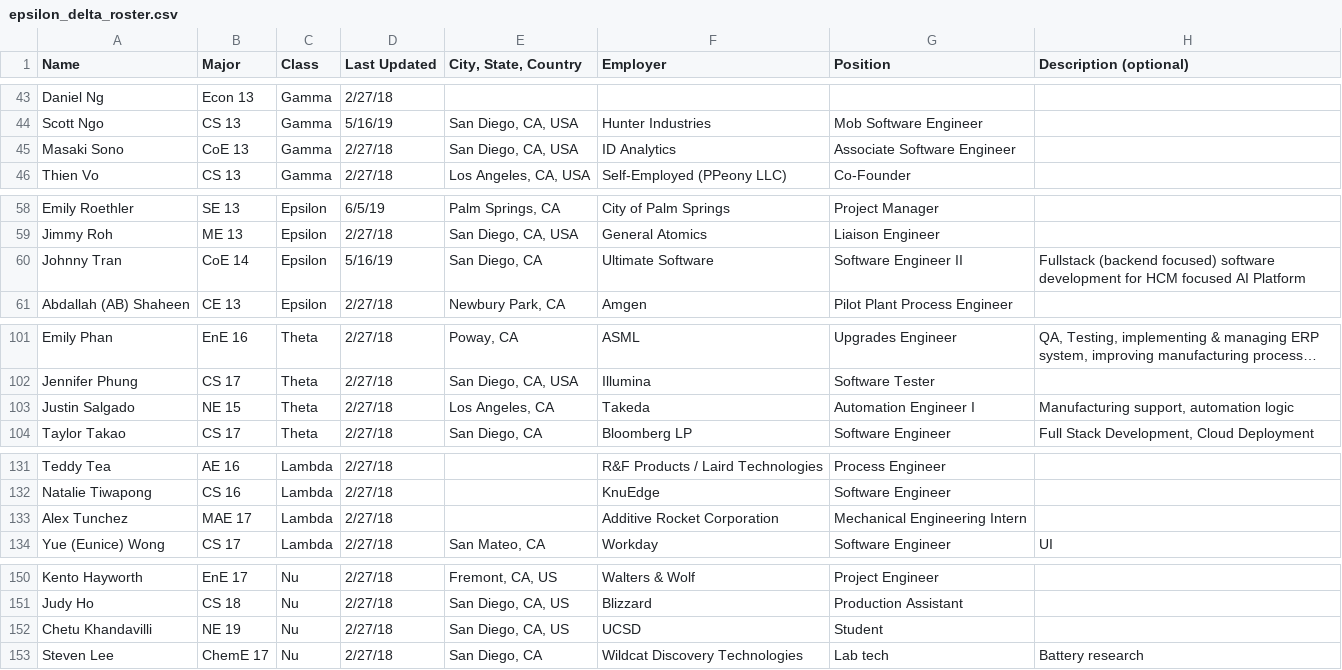
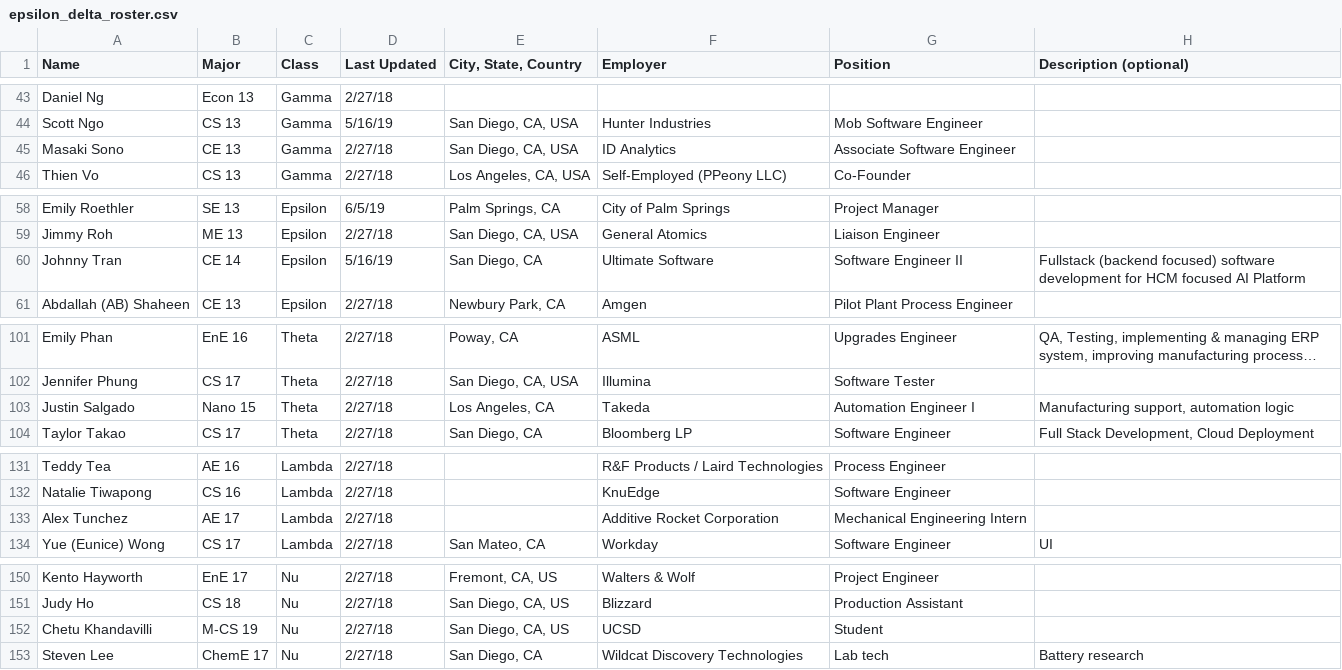
Before and after one commit to UCSDTT/ucsdtt-website-v2, a CSV file: static/data/epsilon_delta_roster.csv, drawn as a sheet; only a part is shown, gaps mark what is left out; long unchanged cells end in …; the diff covers the shown part only; the diff names each change by its address in the sheet, - before the commit and + after, or states it on an @@ line.

Commit message:
write script to change majors to readable format

```diff
--- a/static/data/epsilon_delta_roster.csv
+++ b/static/data/epsilon_delta_roster.csv
-B45 (Major): CoE 13
+B45 (Major): CE 13
-B60 (Major): CoE 14
+B60 (Major): CE 14
-B103 (Major): NE 15
+B103 (Major): Nano 15
-B133 (Major): MAE 17
+B133 (Major): AE 17
-B152 (Major): NE 19
+B152 (Major): M-CS 19
```
Also changed, not shown: 13 edited cells elsewhere in this file, 1 other file.
